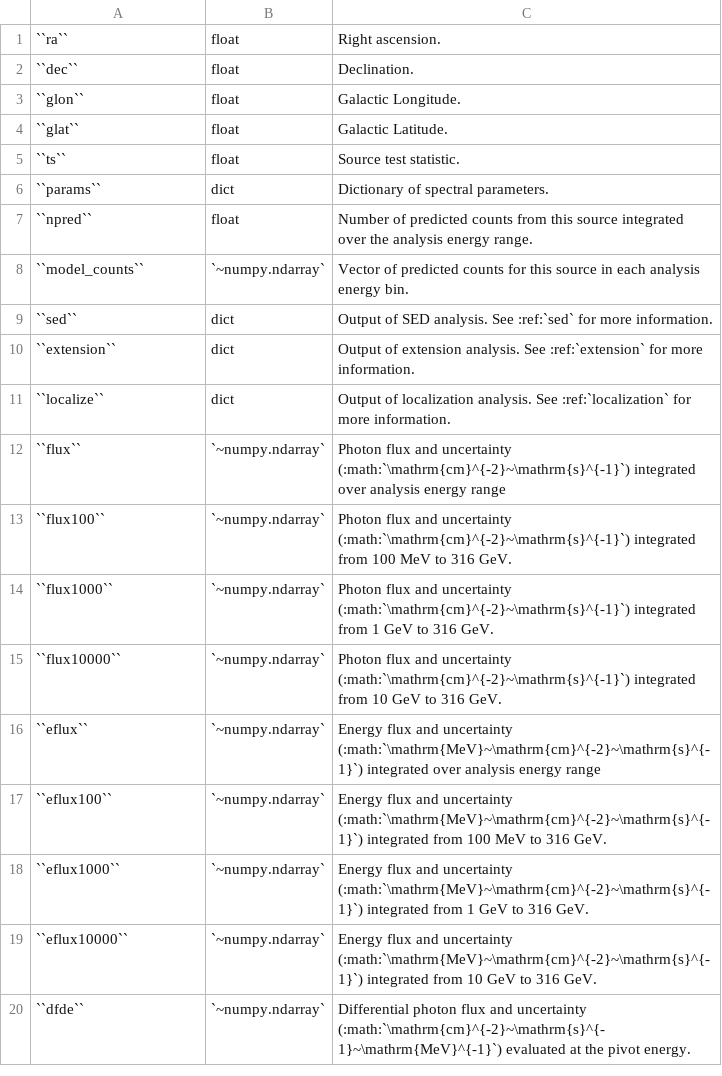
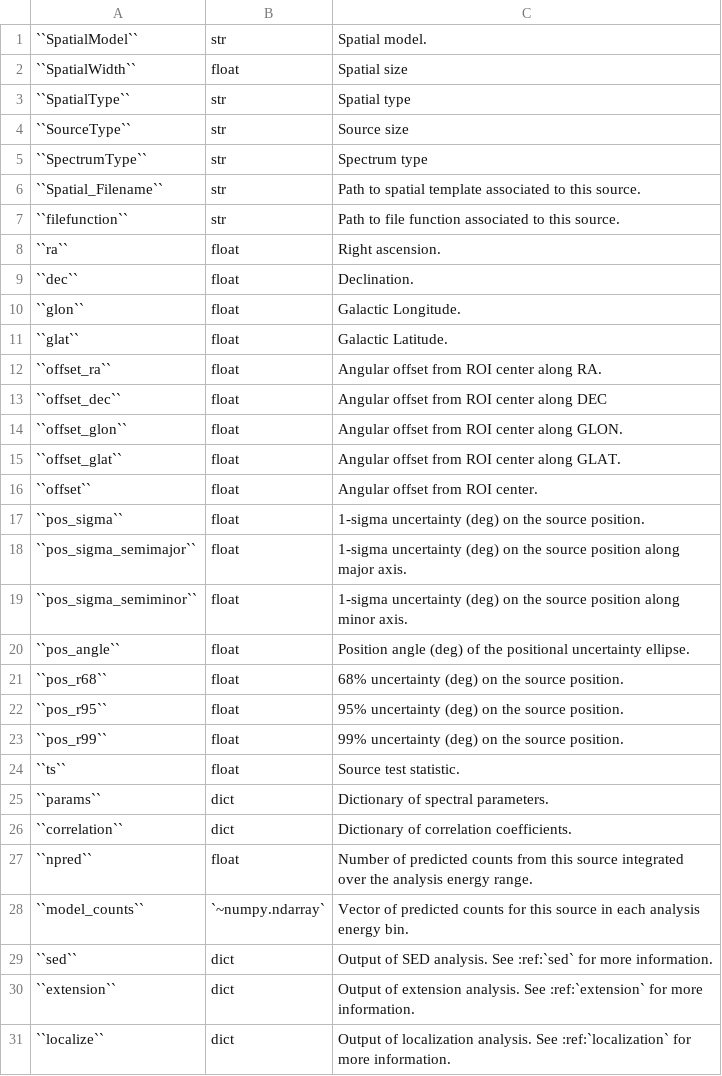
Before and after one commit to fermiPy/fermipy, a CSV file: docs/config/source_output.csv, drawn as a sheet; only a part is shown; the shorter side is filled out with more unchanged rows.

Commit message:
Doc update.

```diff
--- a/docs/config/source_output.csv
+++ b/docs/config/source_output.csv
@@ -1 +1,8 @@
+``SpatialModel``	str	Spatial model.
+``SpatialWidth``	float	Spatial size
+``SpatialType``	str	Spatial type
+``SourceType``	str	Source size
+``SpectrumType``	str	Spectrum type
+``Spatial_Filename``	str	Path to spatial template associated to this source.
+``filefunction``	str	Path to file function associated to this source.
 ``ra``	float	Right ascension.
@@ -4,4 +11,17 @@
 ``glat``	float	Galactic Latitude.
+``offset_ra``	float	Angular offset from ROI center along RA.
+``offset_dec``	float	Angular offset from ROI center along DEC
+``offset_glon``	float	Angular offset from ROI center along GLON.
+``offset_glat``	float	Angular offset from ROI center along GLAT.
+``offset``	float	Angular offset from ROI center.
+``pos_sigma``	float	1-sigma uncertainty (deg) on the source position.
+``pos_sigma_semimajor``	float	1-sigma uncertainty (deg) on the source position along major axis.
+``pos_sigma_semiminor``	float	1-sigma uncertainty (deg) on the source position along minor axis.
+``pos_angle``	float	Position angle (deg) of the positional uncertainty ellipse.
+``pos_r68``	float	68% uncertainty (deg) on the source position.
+``pos_r95``	float	95% uncertainty (deg) on the source position.
+``pos_r99``	float	99% uncertainty (deg) on the source position.
 ``ts``	float	Source test statistic.
 ``params``	dict	Dictionary of spectral parameters.
+``correlation``	dict	Dictionary of correlation coefficients.
 ``npred``	float	Number of predicted counts from this source integrated over the analysis energy range.
```
